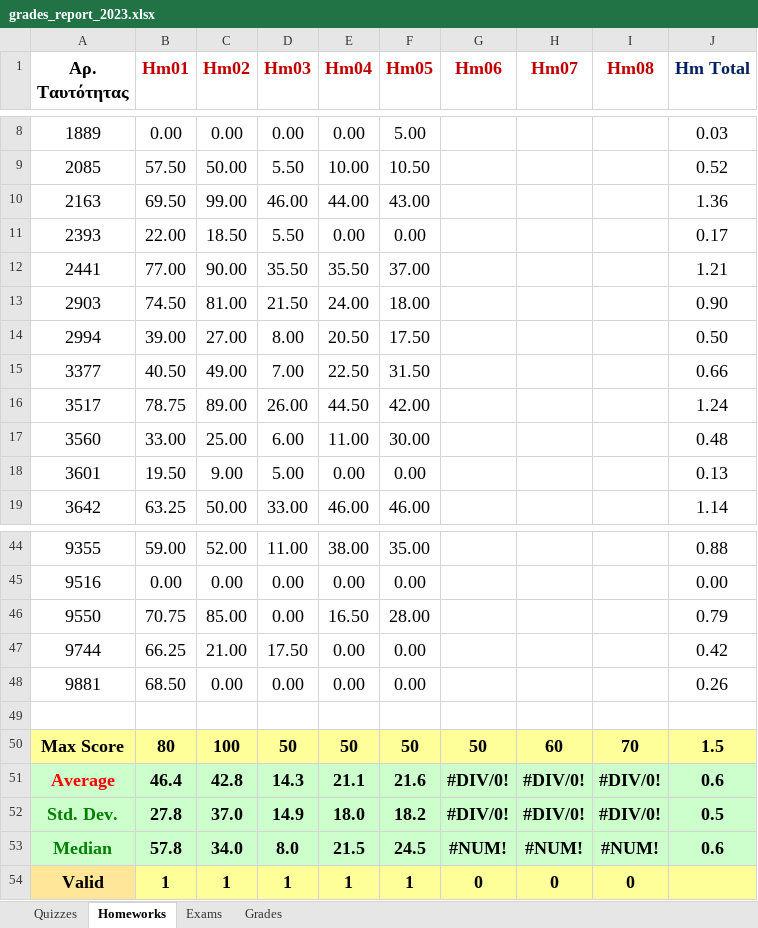
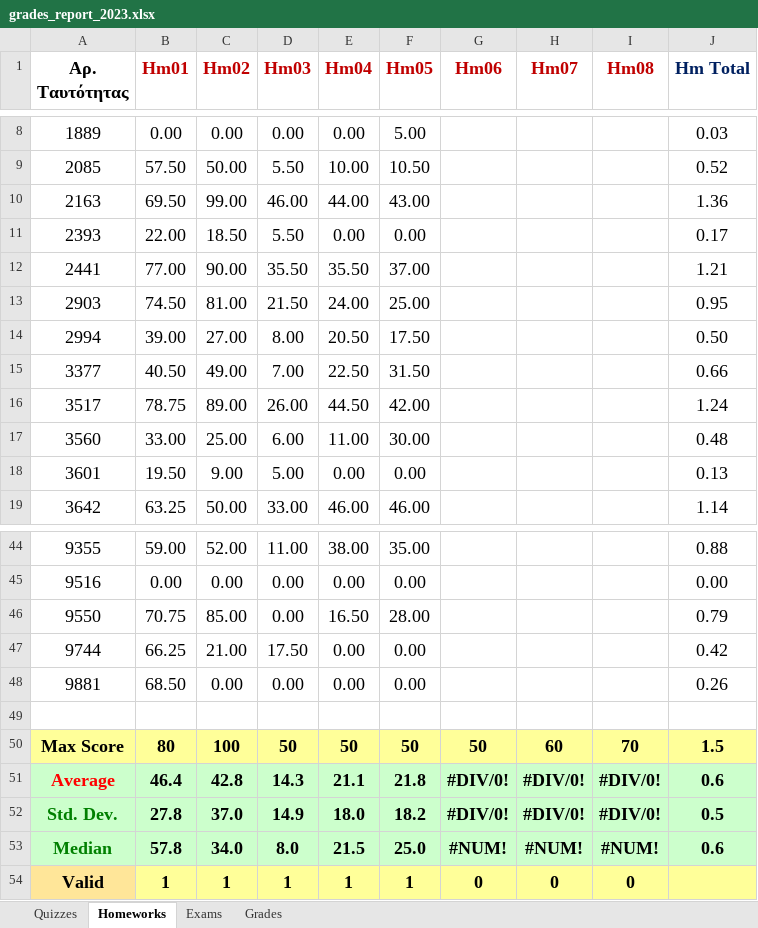
Before and after one commit to ptohos/ptohos.github.io, an Excel workbook: phy140/Grades/grades_report_2023.xlsx, sheet Homeworks, drawn as a sheet; only a part is shown, gaps mark what is left out; values as stored, in another font and other column widths than the file's, no borders; the diff names each change by its address in the sheet, - before the commit and + after, or states it on an @@ line.

```diff
--- a/phy140/Grades/grades_report_2023.xlsx (sheet Homeworks)
+++ b/phy140/Grades/grades_report_2023.xlsx (sheet Homeworks)
-F13 (Hm05): 18.00
+F13 (Hm05): 25.00
-J13 (Hm Total): 0.90
+J13 (Hm Total): 0.95
-F51 (Hm05): 21.6
+F51 (Hm05): 21.8
-F53 (Hm05): 24.5
+F53 (Hm05): 25.0
```
Also changed, not shown: sheet Grades.
